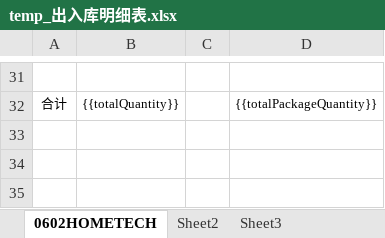
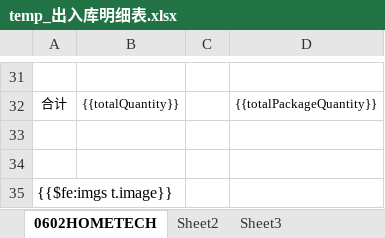
Before and after one commit to philhong2012/xldz, an Excel workbook: src/main/resources/word/temp_出入库明细表.xlsx, sheet 0602HOMETECH, drawn as a sheet; only a part is shown, gaps mark what is left out; values as stored, in another font and other column widths than the file's, no borders; the diff names each change by its address in the sheet, - before the commit and + after, or states it on an @@ line.

```diff
--- a/src/main/resources/word/temp_出入库明细表.xlsx (sheet 0602HOMETECH)
+++ b/src/main/resources/word/temp_出入库明细表.xlsx (sheet 0602HOMETECH)
+row 33: (empty)
+row 34: (empty)
+row 35: {{$fe:imgs t.image}}
```
Also changed, not shown: 3 other files.
